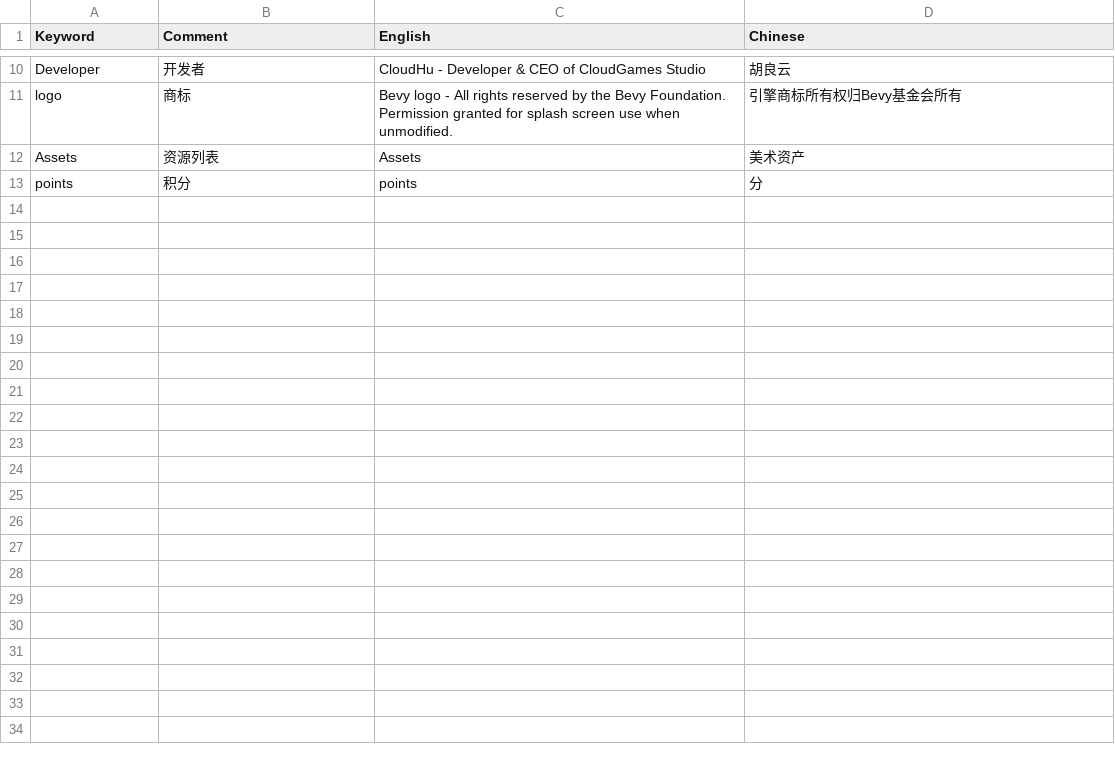
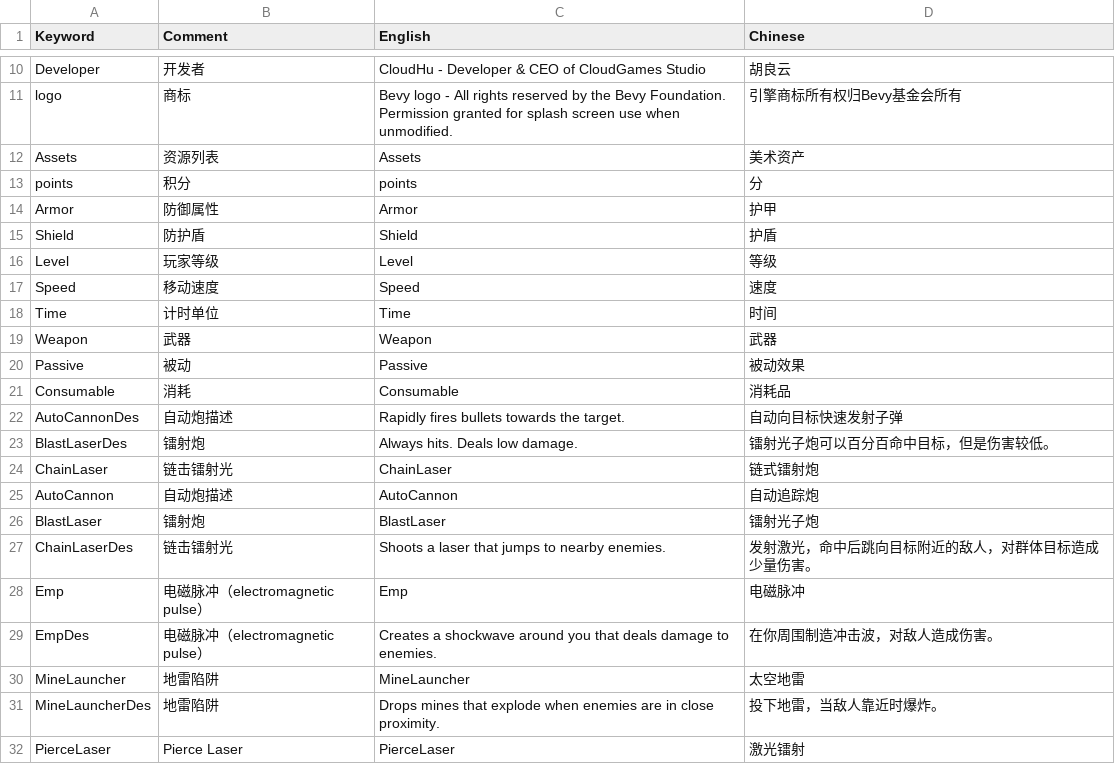
Before and after one commit to cloudhu/skywalker2088, a CSV file: assets/configs/duolingo.csv, drawn as a sheet; only a part is shown, gaps mark what is left out; the diff covers the shown part only.

```diff
--- a/assets/configs/duolingo.csv
+++ b/assets/configs/duolingo.csv
@@ -13 +13,20 @@ Assets,资源列表,Assets,美术资产
 points,积分,points,分
+Armor,防御属性,Armor,护甲
+Shield,防护盾,Shield,护盾
+Level,玩家等级,Level,等级
+Speed,移动速度,Speed,速度
+Time,计时单位,Time,时间
+Weapon,武器,Weapon,武器
+Passive,被动,Passive,被动效果
+Consumable,消耗,Consumable,消耗品
+AutoCannonDes,自动炮描述,Rapidly fires bullets towards the target.,自动向目标快速发射子弹
+BlastLaserDes,镭射炮,Always hits. Deals low damage.,镭射光子炮可以百分百命中目标，但是伤害较低。
+ChainLaser,链击镭射光,ChainLaser,链式镭射炮
+AutoCannon,自动炮描述,AutoCannon,自动追踪炮
+BlastLaser,镭射炮,BlastLaser,镭射光子炮
+ChainLaserDes,链击镭射光,Shoots a laser that jumps to nearby enemies.,发射激光，命中后跳向目标附近的敌人，对群体目标造成少量伤害。
+Emp,电磁脉冲（electromagnetic pulse）,Emp,电磁脉冲
+EmpDes,电磁脉冲（electromagnetic pulse）,Creates a shockwave around you that deals damage to enemies.,在你周围制造冲击波，对敌人造成伤害。
+MineLauncher,地雷陷阱,MineLauncher,太空地雷
+MineLauncherDes,地雷陷阱,Drops mines that explode when enemies are in close proximity.,投下地雷，当敌人靠近时爆炸。
+PierceLaser,Pierce Laser,PierceLaser,激光镭射
```
Also changed, not shown: 24 added rows elsewhere in this file, 3 other files.
